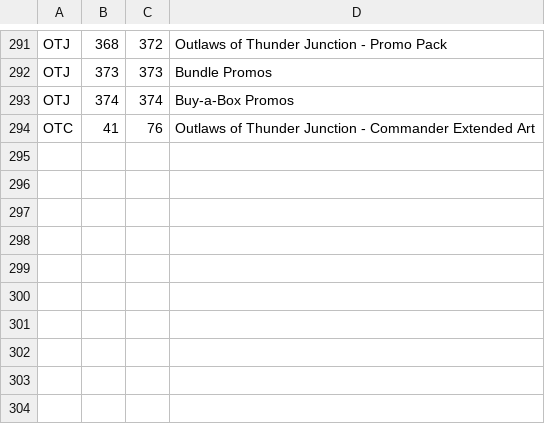
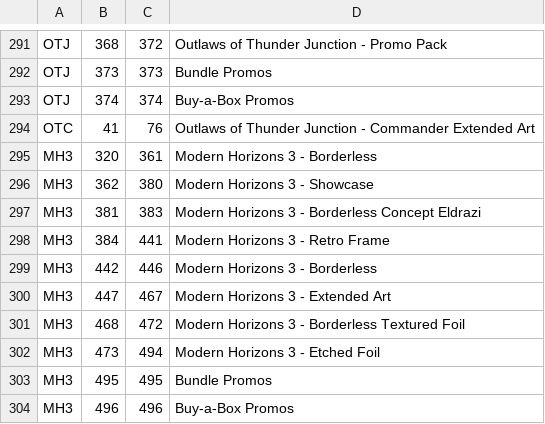
Before and after one commit to dyashman/mb2cs, a CSV file: editions.csv, drawn as a sheet; only a part is shown, gaps mark what is left out; the diff names each change by its address in the sheet, - before the commit and + after, or states it on an @@ line.

Commit message:
Add MH3 cards

```diff
--- a/editions.csv
+++ b/editions.csv
+row 295: MH3 | 320 | 361 | Modern Horizons 3 - Borderless
+row 296: MH3 | 362 | 380 | Modern Horizons 3 - Showcase
+row 297: MH3 | 381 | 383 | Modern Horizons 3 - Borderless Concept Eldrazi
+row 298: MH3 | 384 | 441 | Modern Horizons 3 - Retro Frame
+row 299: MH3 | 442 | 446 | Modern Horizons 3 - Borderless
+row 300: MH3 | 447 | 467 | Modern Horizons 3 - Extended Art
+row 301: MH3 | 468 | 472 | Modern Horizons 3 - Borderless Textured Foil
+row 302: MH3 | 473 | 494 | Modern Horizons 3 - Etched Foil
+row 303: MH3 | 495 | 495 | Bundle Promos
+row 304: MH3 | 496 | 496 | Buy-a-Box Promos
```
